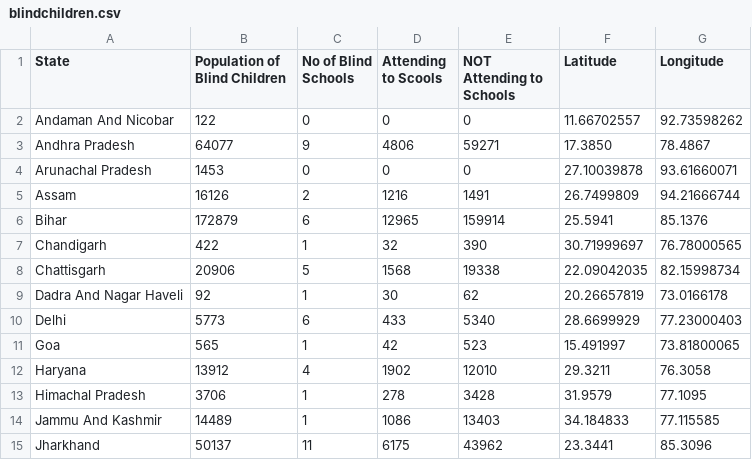
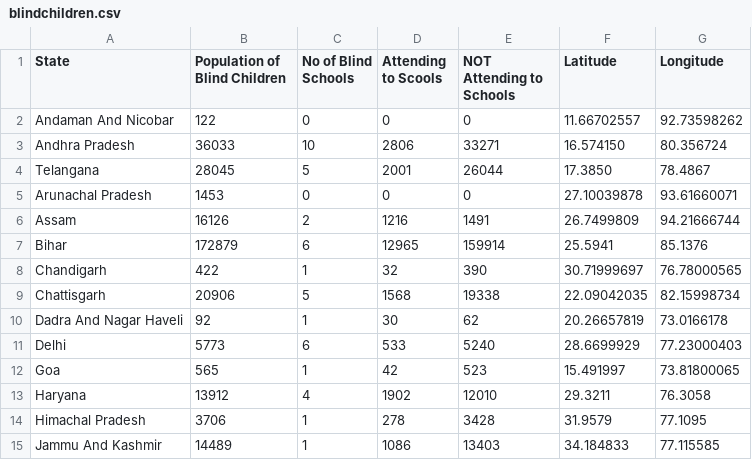
Before and after one commit to mbsyaswanth/Blind-Web, a CSV file: blindchildren.csv, drawn as a sheet; only a part is shown; the shorter side is filled out with more unchanged rows.

```diff
--- a/blindchildren.csv
+++ b/blindchildren.csv
@@ -2,3 +2,4 @@ State,Population of Blind Children,No of Blind Schools,Attending to Scools,NOT A
 Andaman And Nicobar,122,0,0,0,11.66702557,92.73598262
-Andhra Pradesh,64077,9,4806,59271,17.3850,78.4867
+Andhra Pradesh,36033,10,2806,33271,16.574150, 80.356724
+Telangana,28045,5,2001,26044,17.3850,78.4867
 Arunachal Pradesh,1453,0,0,0,27.10039878,93.61660071
@@ -9,3 +10,3 @@ Chattisgarh,20906,5,1568,19338,22.09042035,82.15998734
 Dadra And Nagar Haveli,92,1,30,62,20.26657819,73.0166178
-Delhi,5773,6,433,5340,28.6699929,77.23000403
+Delhi,5773,6,533,5240,28.6699929,77.23000403
 Goa,565,1,42,523,15.491997,73.81800065
```
Also changed, not shown: 3 other files.
